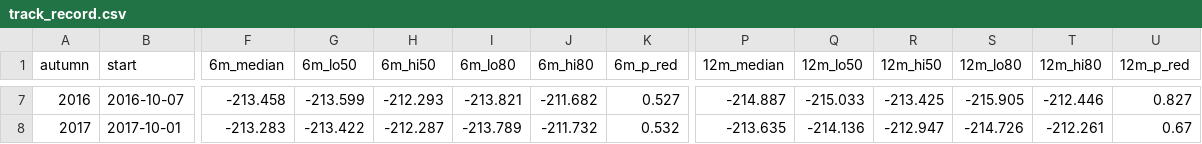
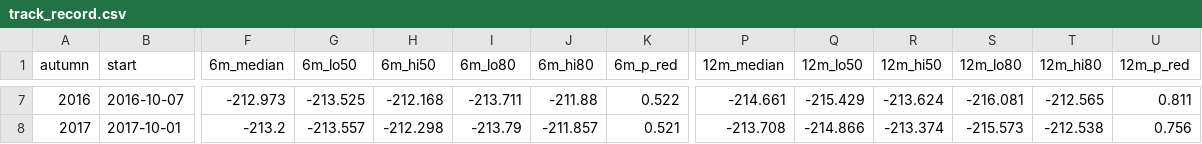
Before and after one commit to yonatanmost-commits/Kinnerret-Level-Forecast, a CSV file: docs/experiments/cfc_fan_eval/track_record.csv, drawn as a sheet; only a part is shown, gaps mark what is left out; the diff covers the shown part only; the diff names each change by its address in the sheet, - before the commit and + after, or states it on an @@ line.

```diff
--- a/docs/experiments/cfc_fan_eval/track_record.csv
+++ b/docs/experiments/cfc_fan_eval/track_record.csv
-F7 (6m_median): -213.458
+F7 (6m_median): -212.973
-G7 (6m_lo50): -213.599
+G7 (6m_lo50): -213.525
-H7 (6m_hi50): -212.293
+H7 (6m_hi50): -212.168
-I7 (6m_lo80): -213.821
+I7 (6m_lo80): -213.711
-J7 (6m_hi80): -211.682
+J7 (6m_hi80): -211.88
-K7 (6m_p_red): 0.527
+K7 (6m_p_red): 0.522
-P7 (12m_median): -214.887
+P7 (12m_median): -214.661
-Q7 (12m_lo50): -215.033
+Q7 (12m_lo50): -215.429
-R7 (12m_hi50): -213.425
+R7 (12m_hi50): -213.624
-S7 (12m_lo80): -215.905
+S7 (12m_lo80): -216.081
-T7 (12m_hi80): -212.446
+T7 (12m_hi80): -212.565
-U7 (12m_p_red): 0.827
+U7 (12m_p_red): 0.811
-F8 (6m_median): -213.283
+F8 (6m_median): -213.2
-G8 (6m_lo50): -213.422
+G8 (6m_lo50): -213.557
-H8 (6m_hi50): -212.287
+H8 (6m_hi50): -212.298
-I8 (6m_lo80): -213.789
+I8 (6m_lo80): -213.79
-J8 (6m_hi80): -211.732
+J8 (6m_hi80): -211.857
-K8 (6m_p_red): 0.532
+K8 (6m_p_red): 0.521
-P8 (12m_median): -213.635
+P8 (12m_median): -213.708
-Q8 (12m_lo50): -214.136
+Q8 (12m_lo50): -214.866
-R8 (12m_hi50): -212.947
+R8 (12m_hi50): -213.374
-S8 (12m_lo80): -214.726
+S8 (12m_lo80): -215.573
-T8 (12m_hi80): -212.261
+T8 (12m_hi80): -212.538
-U8 (12m_p_red): 0.67
+U8 (12m_p_red): 0.756
```
Also changed, not shown: 133 edited cells elsewhere in this file, docs/experiments/cfc_fan_eval/reliability_red.csv, 10 other files.
